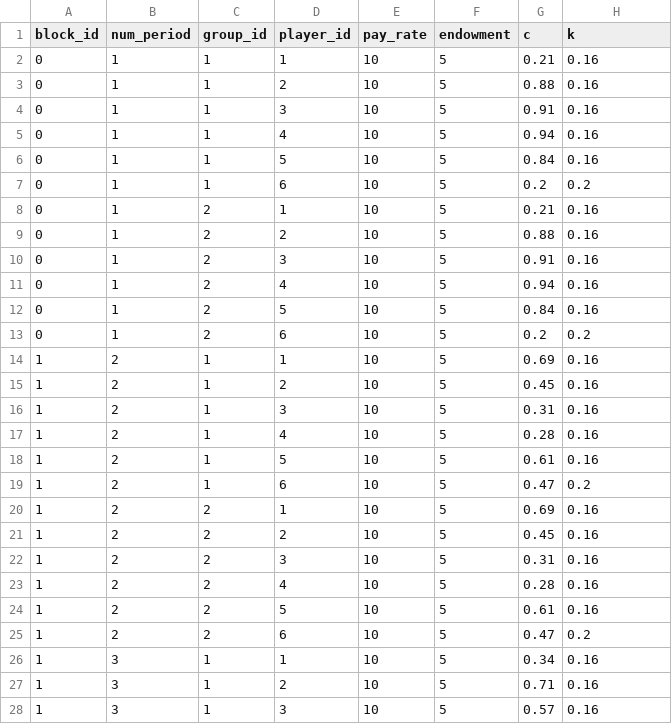
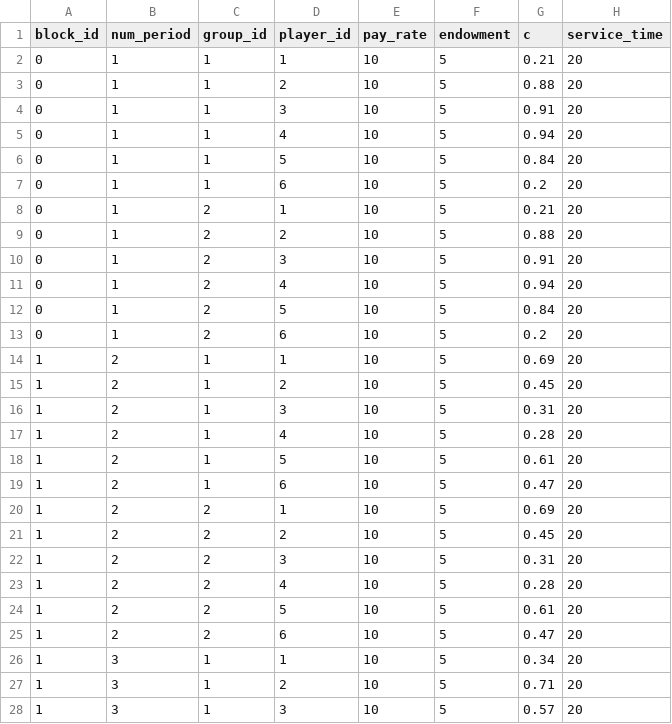
Before and after one commit to elip12/Lines_Queueing, a CSV file: configs/config_player_pilot.csv, drawn as a sheet; only a part is shown; the diff covers the shown part only.

```diff
--- a/configs/config_player_pilot.csv
+++ b/configs/config_player_pilot.csv
@@ -1,28 +1,28 @@
-block_id,num_period,group_id,player_id,pay_rate,endowment,c,k
-0,1,1,1,10,5,0.21,0.16
-0,1,1,2,10,5,0.88,0.16
-0,1,1,3,10,5,0.91,0.16
-0,1,1,4,10,5,0.94,0.16
-0,1,1,5,10,5,0.84,0.16
-0,1,1,6,10,5,0.2,0.2
-0,1,2,1,10,5,0.21,0.16
-0,1,2,2,10,5,0.88,0.16
-0,1,2,3,10,5,0.91,0.16
-0,1,2,4,10,5,0.94,0.16
-0,1,2,5,10,5,0.84,0.16
-0,1,2,6,10,5,0.2,0.2
-1,2,1,1,10,5,0.69,0.16
-1,2,1,2,10,5,0.45,0.16
-1,2,1,3,10,5,0.31,0.16
-1,2,1,4,10,5,0.28,0.16
-1,2,1,5,10,5,0.61,0.16
-1,2,1,6,10,5,0.47,0.2
-1,2,2,1,10,5,0.69,0.16
-1,2,2,2,10,5,0.45,0.16
-1,2,2,3,10,5,0.31,0.16
-1,2,2,4,10,5,0.28,0.16
-1,2,2,5,10,5,0.61,0.16
-1,2,2,6,10,5,0.47,0.2
-1,3,1,1,10,5,0.34,0.16
-1,3,1,2,10,5,0.71,0.16
-1,3,1,3,10,5,0.57,0.16
+block_id,num_period,group_id,player_id,pay_rate,endowment,c,service_time
+0,1,1,1,10,5,0.21,20
+0,1,1,2,10,5,0.88,20
+0,1,1,3,10,5,0.91,20
+0,1,1,4,10,5,0.94,20
+0,1,1,5,10,5,0.84,20
+0,1,1,6,10,5,0.2,20
+0,1,2,1,10,5,0.21,20
+0,1,2,2,10,5,0.88,20
+0,1,2,3,10,5,0.91,20
+0,1,2,4,10,5,0.94,20
+0,1,2,5,10,5,0.84,20
+0,1,2,6,10,5,0.2,20
+1,2,1,1,10,5,0.69,20
+1,2,1,2,10,5,0.45,20
+1,2,1,3,10,5,0.31,20
+1,2,1,4,10,5,0.28,20
+1,2,1,5,10,5,0.61,20
+1,2,1,6,10,5,0.47,20
+1,2,2,1,10,5,0.69,20
+1,2,2,2,10,5,0.45,20
+1,2,2,3,10,5,0.31,20
+1,2,2,4,10,5,0.28,20
+1,2,2,5,10,5,0.61,20
+1,2,2,6,10,5,0.47,20
+1,3,1,1,10,5,0.34,20
+1,3,1,2,10,5,0.71,20
+1,3,1,3,10,5,0.57,20
```
Also changed, not shown: 21 edited cells elsewhere in this file.
